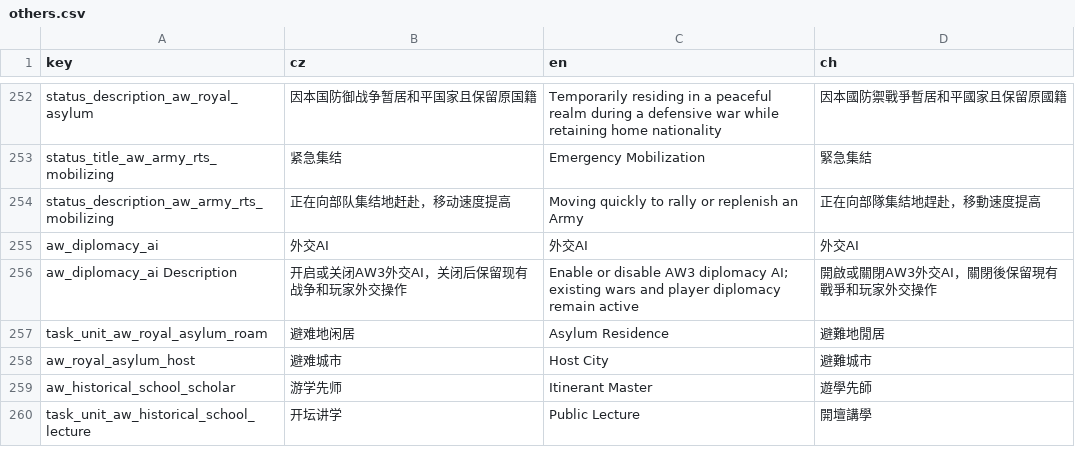
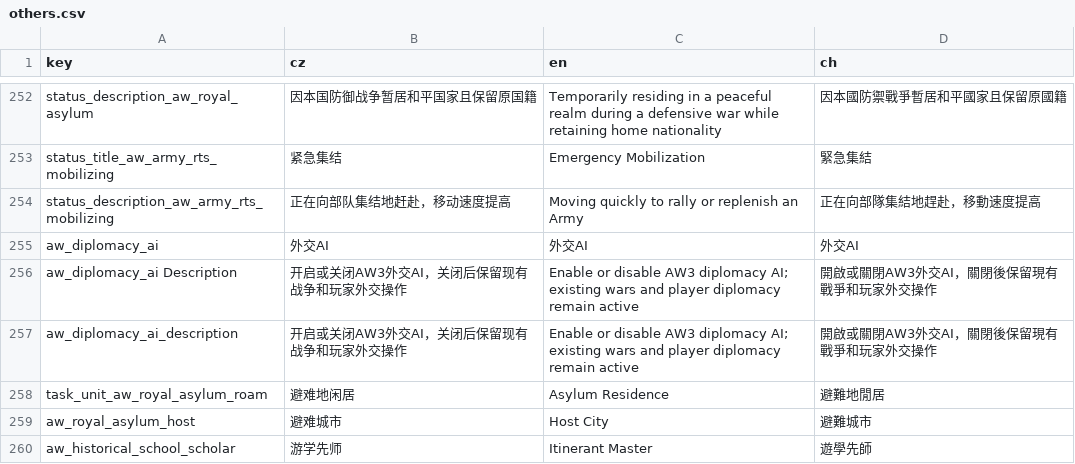
Before and after one commit to monpai-lover/AncientWarfare3.0, a CSV file: Locales/others.csv, drawn as a sheet; only a part is shown, gaps mark what is left out; the shorter side is filled out with more unchanged rows; the diff names each change by its address in the sheet, - before the commit and + after, or states it on an @@ line.

```diff
--- a/Locales/others.csv
+++ b/Locales/others.csv
+row 257: aw_diplomacy_ai_description | 开启或关闭AW3外交AI，关闭后保留现有战争和玩家外交操作 | Enable or disable AW3 diplomacy AI; existing wars and player diplomacy remain active | 開啟或關閉AW3外交AI，關閉後保留現有戰爭和玩家外交操作
```
Also changed, not shown: Locales/aw3_ancestry_mapmode.csv, 5 other files.
